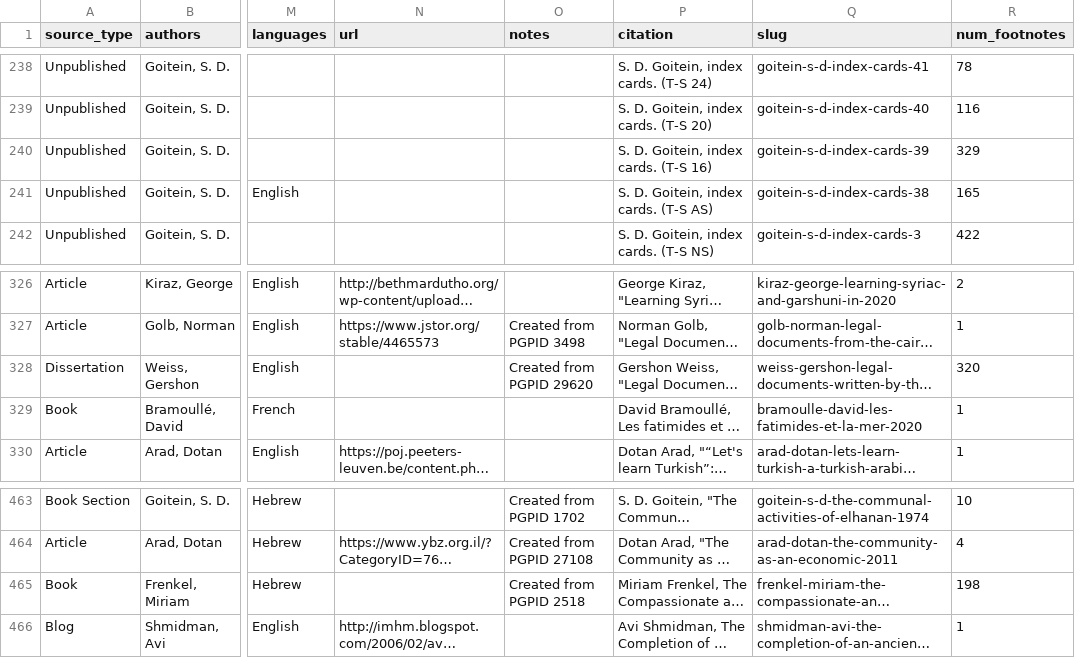
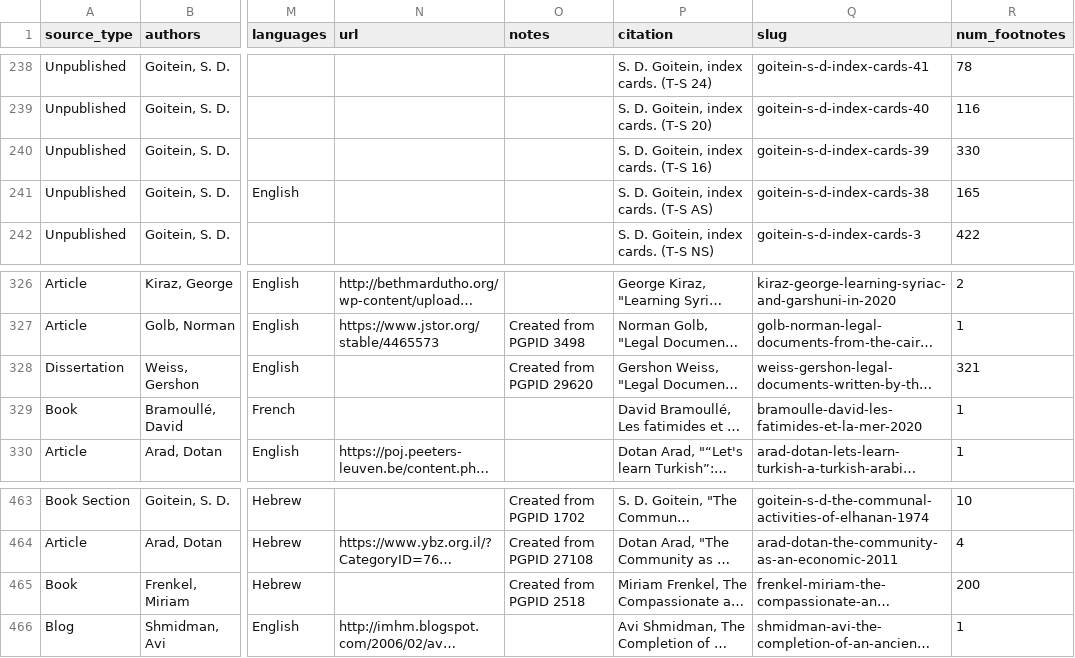
Before and after one commit to princetongenizalab/pgp-metadata, a CSV file: data/sources.csv, drawn as a sheet; only a part is shown, gaps mark what is left out; long unchanged cells end in …; the diff names each change by its address in the sheet, - before the commit and + after, or states it on an @@ line.

Commit message:
Automated metadata export from PGP - sources
Co-authored-by: Matthew Dudley

```diff
--- a/data/sources.csv
+++ b/data/sources.csv
-R240 (num_footnotes): 329
+R240 (num_footnotes): 330
-R328 (num_footnotes): 320
+R328 (num_footnotes): 321
-R465 (num_footnotes): 198
+R465 (num_footnotes): 200
```
